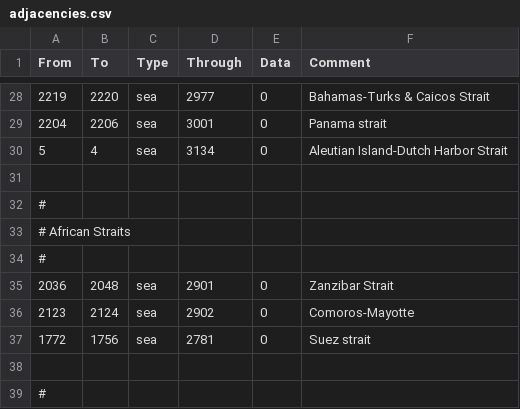
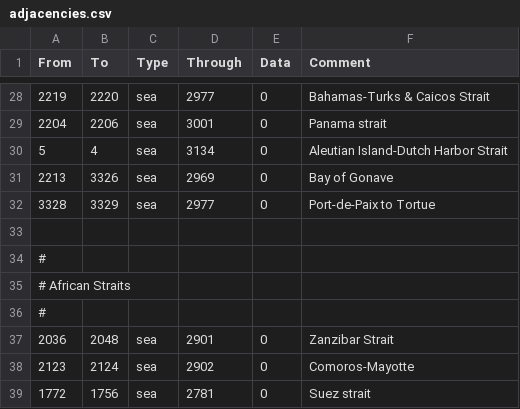
Before and after one commit to JmanThunder/Haiti-Flavor-mod, a CSV file: [ccHFM] Haiti Flavor mod/map/adjacencies.csv, drawn as a sheet; only a part is shown, gaps mark what is left out; the shorter side is filled out with more unchanged rows.

```diff
--- a/[ccHFM] Haiti Flavor mod/map/adjacencies.csv
+++ b/[ccHFM] Haiti Flavor mod/map/adjacencies.csv
@@ -30,2 +30,4 @@ From;To;Type;Through;Data;Comment
 5;4;sea;3134;0;Aleutian Island-Dutch Harbor Strait
+2213;3326;sea;2969;0;Bay of Gonave
+3328;3329;sea;2977;0;Port-de-Paix to Tortue
 
```
Also changed, not shown: 37 other files.
